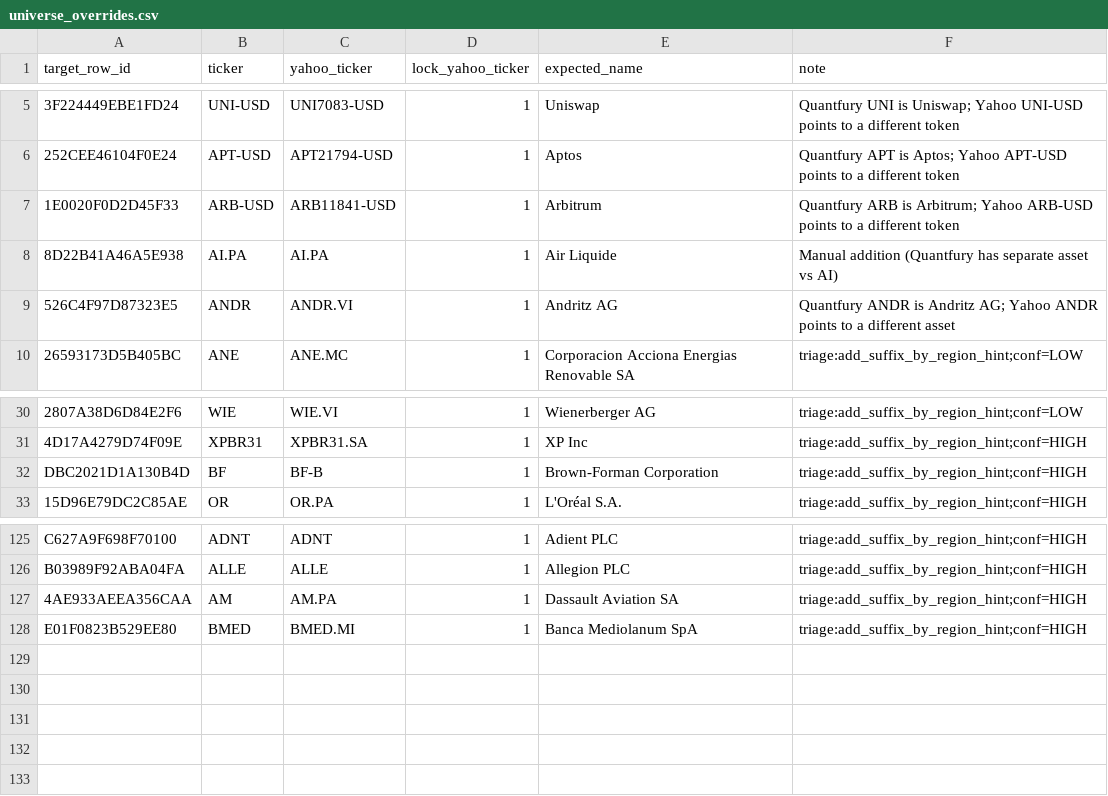
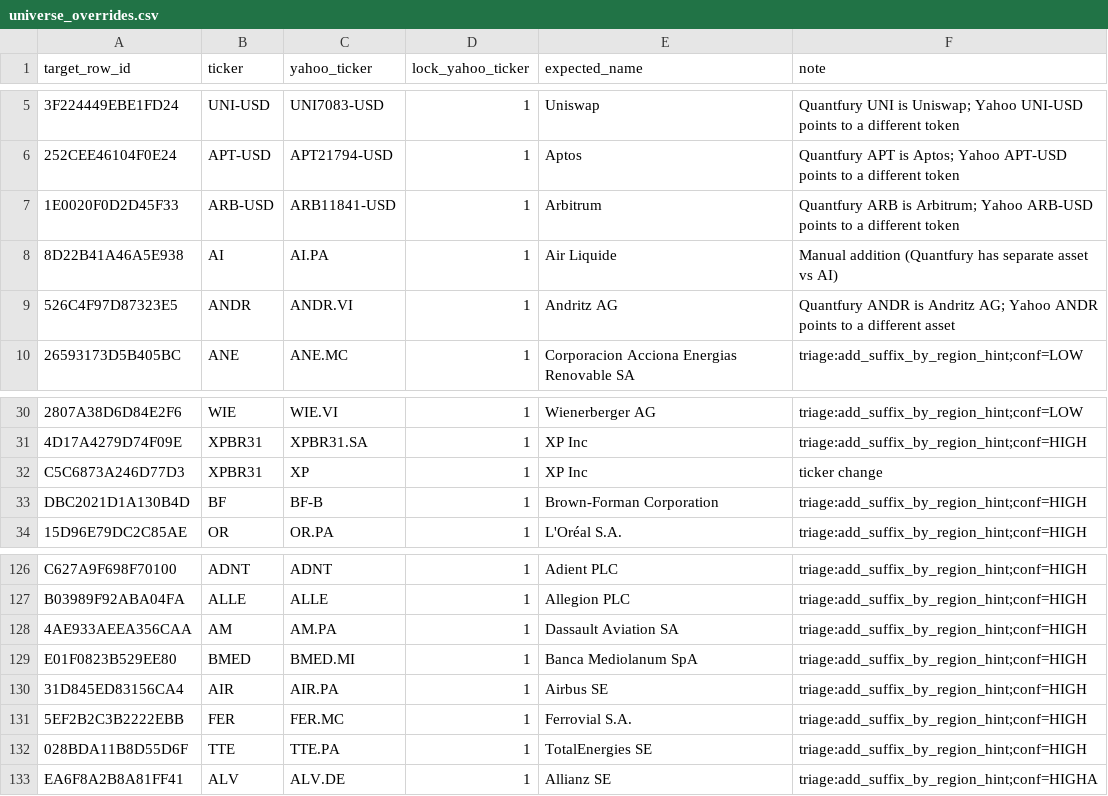
Before and after one commit to atorossian/alpha-edge, a CSV file: data/universe/universe_overrides.csv, drawn as a sheet; only a part is shown, gaps mark what is left out; the diff names each change by its address in the sheet, - before the commit and + after, or states it on an @@ line.

Commit message:
Update universe data; add jobs & operations
Update universe CSVs (ingest_force_refresh, universe_overrides.prev, universe.csv, manual additions) — add new tickers and override entries, and trim/replace large triage_report output. Add new job scripts (run_reports_backfill, run_warehouse_backfill updates) and market/warehouse utilities (build_corporate_actions, build_report_stats) to support backfills and reporting. Introduce several operations tools for auditing and repairing trades/asset history and recording cashflows/dividends (many new src/alpha_edge/operations/*.py). Minor updates to core modules (market_store.py, ingest_market_data.py, portfolio/report/optimizer engines, warehouse schemas) and example scripts; updated bytecode (*.pyc) artifacts included.

```diff
--- a/data/universe/universe_overrides.csv
+++ b/data/universe/universe_overrides.csv
-B8 (ticker): AI.PA
+B8 (ticker): AI
+row 32: C5C6873A246D77D3 | XPBR31 | XP | 1 | XP Inc | ticker change
+row 130: 31D845ED83156CA4 | AIR | AIR.PA | 1 | Airbus SE | triage:add_suffix_by_region_hint;conf=HIGH
+row 131: 5EF2B2C3B2222EBB | FER | FER.MC | 1 | Ferrovial S.A. | triage:add_suffix_by_region_hint;conf=HIGH
+row 132: 028BDA11B8D55D6F | TTE | TTE.PA | 1 | TotalEnergies SE | triage:add_suffix_by_region_hint;conf=HIGH
+row 133: EA6F8A2B8A81FF41 | ALV | ALV.DE | 1 | Allianz SE | triage:add_suffix_by_region_hint;conf=HIGHA
```
Also changed, not shown: data/universe/universe_manual_additions.csv, 28 other files.
